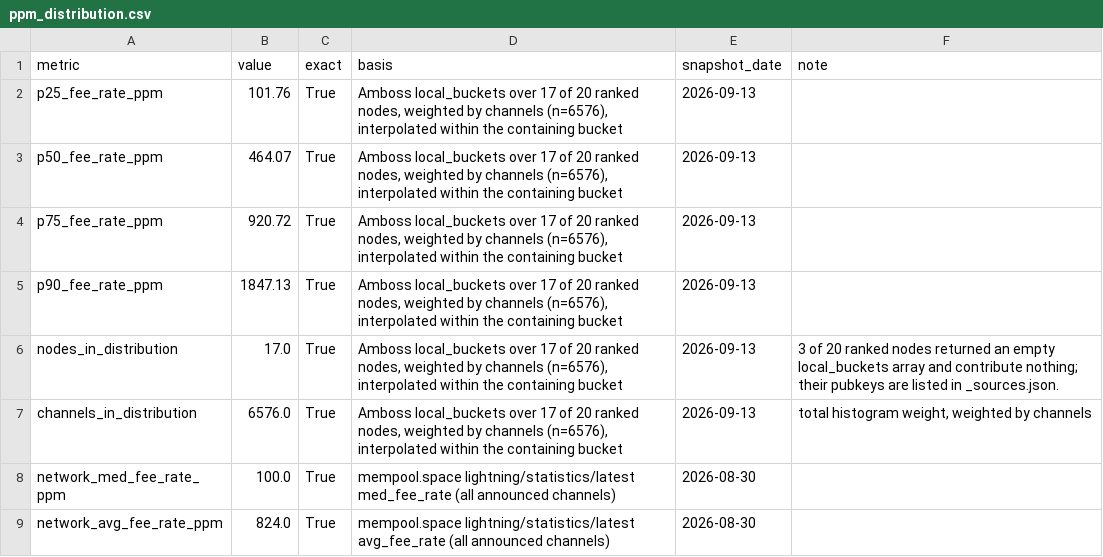
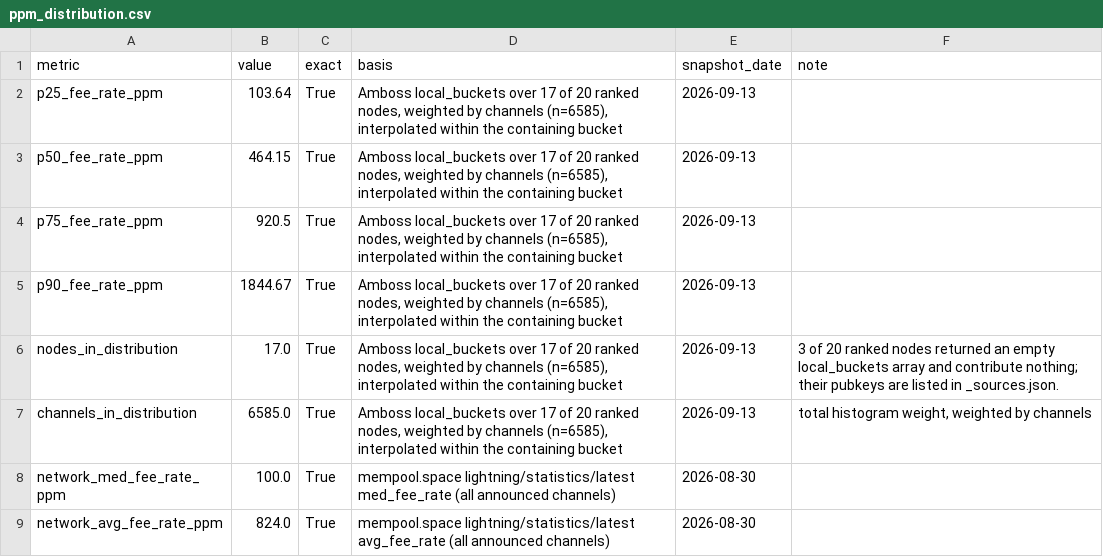
Before and after one commit to EduardMikhrin/lightning-routing-cost-of-capital, a CSV file: data/derived/ppm_distribution.csv, drawn as a sheet.

```diff
--- a/data/derived/ppm_distribution.csv
+++ b/data/derived/ppm_distribution.csv
@@ -1,8 +1,8 @@
 metric,value,exact,basis,snapshot_date,note
-p25_fee_rate_ppm,101.76,True,"Amboss local_buckets over 17 of 20 ranked nodes, weighted by channels (n=6576), interpolated within the containing bucket",2026-09-13,
-p50_fee_rate_ppm,464.07,True,"Amboss local_buckets over 17 of 20 ranked nodes, weighted by channels (n=6576), interpolated within the containing bucket",2026-09-13,
-p75_fee_rate_ppm,920.72,True,"Amboss local_buckets over 17 of 20 ranked nodes, weighted by channels (n=6576), interpolated within the containing bucket",2026-09-13,
-p90_fee_rate_ppm,1847.13,True,"Amboss local_buckets over 17 of 20 ranked nodes, weighted by channels (n=6576), interpolated within the containing bucket",2026-09-13,
-nodes_in_distribution,17.0,True,"Amboss local_buckets over 17 of 20 ranked nodes, weighted by channels (n=6576), interpolated within the containing bucket",2026-09-13,3 of 20 ranked nodes returned an empty local_buckets array and contribute nothing; their pubkeys are listed in _sources.json.
-channels_in_distribution,6576.0,True,"Amboss local_buckets over 17 of 20 ranked nodes, weighted by channels (n=6576), interpolated within the containing bucket",2026-09-13,"total histogram weight, weighted by channels"
+p25_fee_rate_ppm,103.64,True,"Amboss local_buckets over 17 of 20 ranked nodes, weighted by channels (n=6585), interpolated within the containing bucket",2026-09-13,
+p50_fee_rate_ppm,464.15,True,"Amboss local_buckets over 17 of 20 ranked nodes, weighted by channels (n=6585), interpolated within the containing bucket",2026-09-13,
+p75_fee_rate_ppm,920.5,True,"Amboss local_buckets over 17 of 20 ranked nodes, weighted by channels (n=6585), interpolated within the containing bucket",2026-09-13,
+p90_fee_rate_ppm,1844.67,True,"Amboss local_buckets over 17 of 20 ranked nodes, weighted by channels (n=6585), interpolated within the containing bucket",2026-09-13,
+nodes_in_distribution,17.0,True,"Amboss local_buckets over 17 of 20 ranked nodes, weighted by channels (n=6585), interpolated within the containing bucket",2026-09-13,3 of 20 ranked nodes returned an empty local_buckets array and contribute nothing; their pubkeys are listed in _sources.json.
+channels_in_distribution,6585.0,True,"Amboss local_buckets over 17 of 20 ranked nodes, weighted by channels (n=6585), interpolated within the containing bucket",2026-09-13,"total histogram weight, weighted by channels"
 network_med_fee_rate_ppm,100.0,True,mempool.space lightning/statistics/latest med_fee_rate (all announced channels),2026-08-30,
```
Also changed, not shown: data/derived/elasticity_sensitivity.csv, data/derived/lightning_history.csv, 44 other files.
